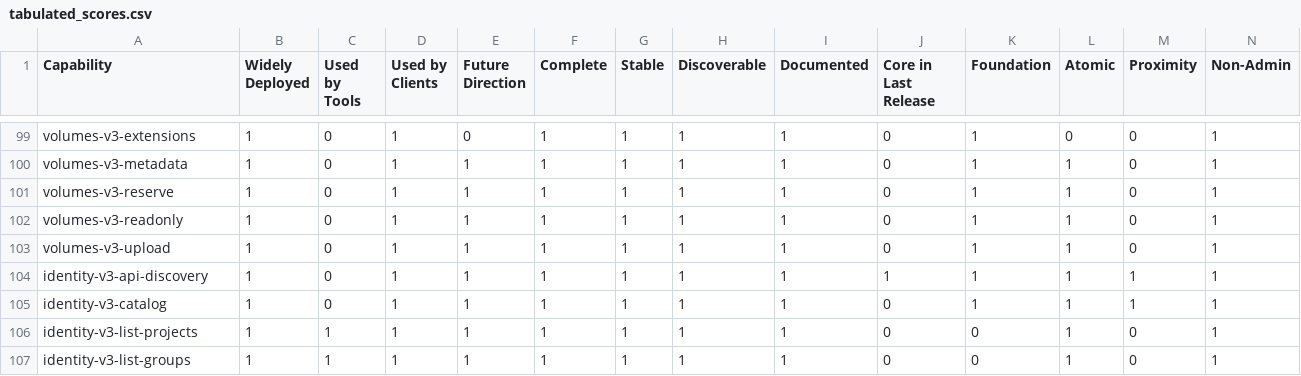
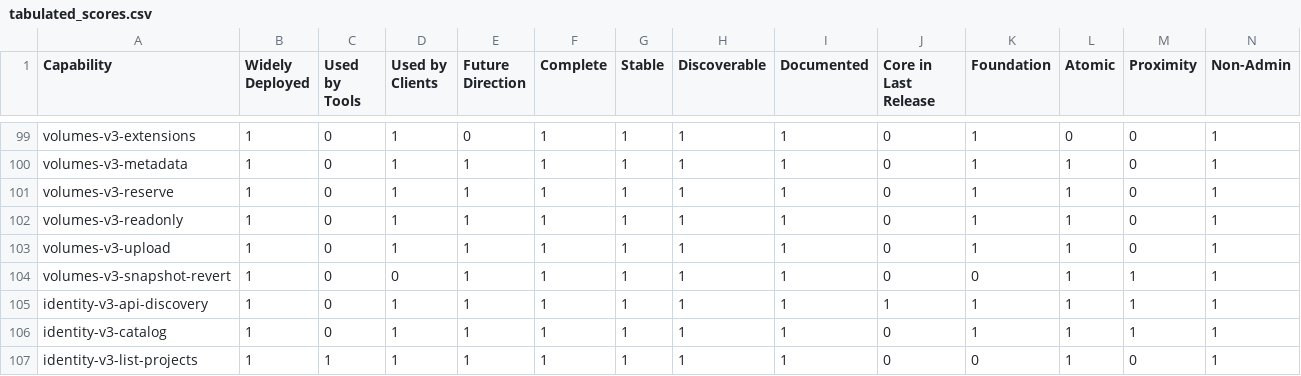
Before and after one commit to openstack-archive/interop, a CSV file: working_materials/tabulated_scores.csv, drawn as a sheet; only a part is shown, gaps mark what is left out; the shorter side is filled out with more unchanged rows; rows hold the shown columns only; the diff names each change by its address in the sheet, - before the commit and + after, or states it on an @@ line.

Commit message:
cinder scoring for 2018.01
first pass at cinder scoring for the new guideline. It includes
the addition of a new volumes-v3 snapshot capability, which i'd
like to discuss a little in order to sanity check a few of the
scoring decisions.

Change-Id: I29fdb7d293bae88d1c6d323ff27a6ebf34f520dd

```diff
--- a/working_materials/tabulated_scores.csv
+++ b/working_materials/tabulated_scores.csv
+row 104: volumes-v3-snapshot-revert | 1 | 0 | 0 | 1 | 1 | 1 | 1 | 1 | 0 | 0 | 1 | 1 | 1
```
Also changed, not shown: 1 other file.
